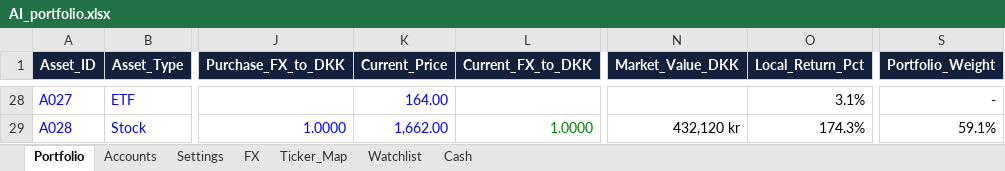
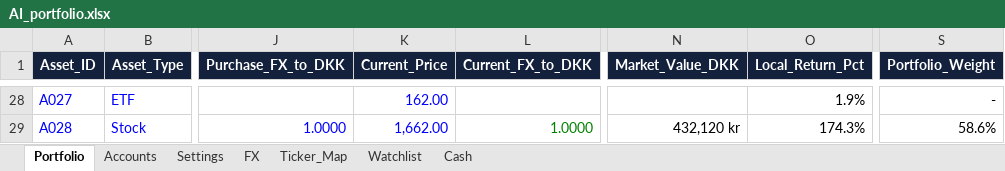
Before and after one commit to tonnirasmussen70/Investment-OS, an Excel workbook: data/AI_portfolio.xlsx, sheet Portfolio, drawn as a sheet; only a part is shown, gaps mark what is left out; values as stored, in another font and other column widths than the file's, no borders; conditional formats and table styles not drawn; the diff covers the shown part only; the diff names each change by its address in the sheet, - before the commit and + after, or states it on an @@ line.

```diff
--- a/data/AI_portfolio.xlsx (sheet Portfolio)
+++ b/data/AI_portfolio.xlsx (sheet Portfolio)
-K28 (Current_Price): 164.00
+K28 (Current_Price): 162.00
-O28 (Local_Return_Pct): 3.1%
+O28 (Local_Return_Pct): 1.9%
-S29 (Portfolio_Weight): 59.1%
+S29 (Portfolio_Weight): 58.6%
```
Also changed, not shown: 59 edited cells and cell formats elsewhere in this sheet.
